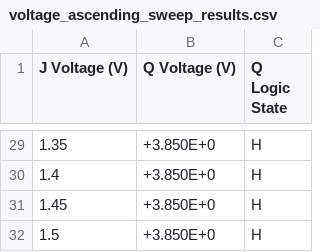
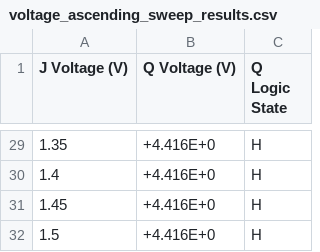
Before and after one commit to JorgeBec/flipflop_characterization_project, a CSV file: voltage_ascending_sweep_results.csv, drawn as a sheet; only a part is shown, gaps mark what is left out; the diff covers the shown part only.

```diff
--- a/voltage_ascending_sweep_results.csv
+++ b/voltage_ascending_sweep_results.csv
@@ -29,4 +29,4 @@ J Voltage (V),Q Voltage (V),Q Logic State
-1.35,+3.850E+0,H
-1.4,+3.850E+0,H
-1.45,+3.850E+0,H
-1.5,+3.850E+0,H
+1.35,+4.416E+0,H
+1.4,+4.416E+0,H
+1.45,+4.416E+0,H
+1.5,+4.416E+0,H
```
Also changed, not shown: 30 edited cells elsewhere in this file, voltage_descending_sweep_results.csv, 2 other files.
